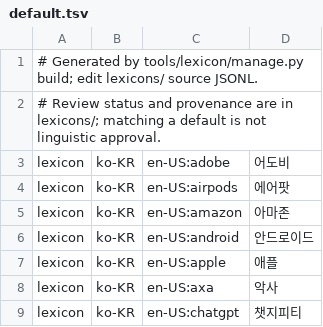
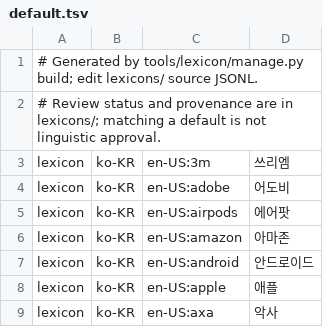
Before and after one commit to hunydev/tts-text-frontend, a TSV file: resources/languages/ko-KR/lexicon/brands/default.tsv, drawn as a sheet; only a part is shown; the shorter side is filled out with more unchanged rows; the diff names each change by its address in the sheet, - before the commit and + after, or states it on an @@ line.

```diff
--- a/resources/languages/ko-KR/lexicon/brands/default.tsv
+++ b/resources/languages/ko-KR/lexicon/brands/default.tsv
+row 3: lexicon | ko-KR | en-US:3m | 쓰리엠
```
Also changed, not shown: resources/languages/en-US/rules/numeric.tsv, resources/languages/ko-KR/rules/numeric.tsv, 39 other files.
